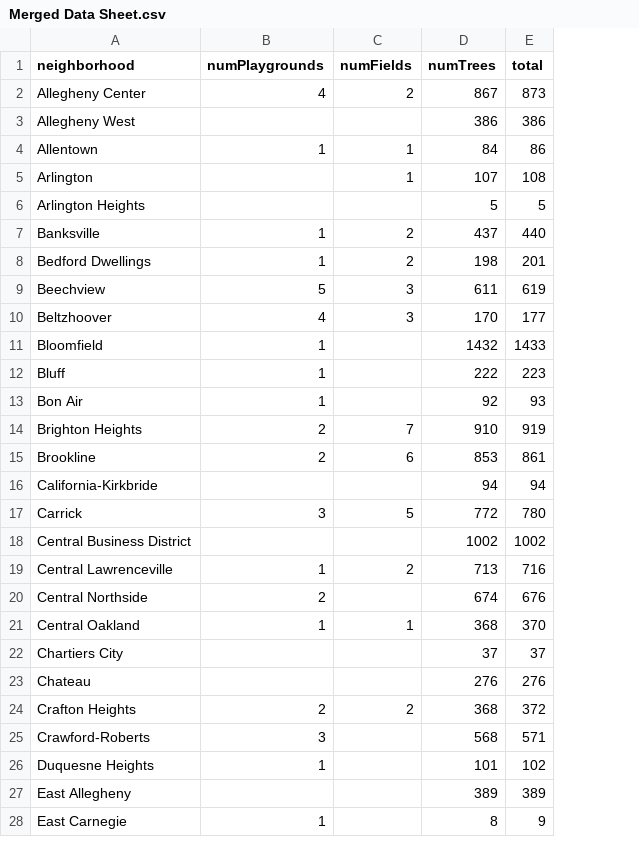
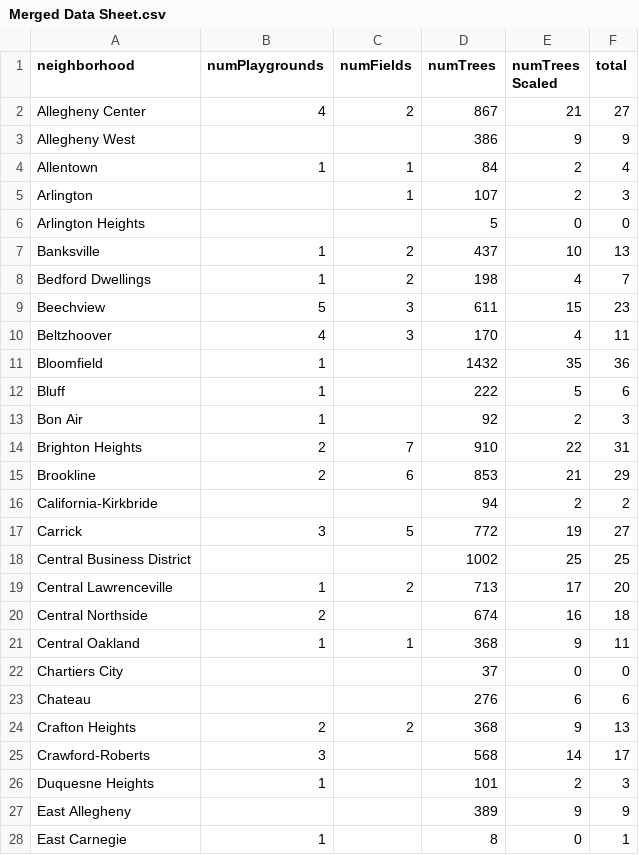
Before and after one commit to edf29/Final-Project, a CSV file: Merged Data Sheet.csv, drawn as a sheet; only a part is shown; addresses are those after the commit; the diff covers the shown part only; the diff names each change by its address in the sheet, - before the commit and + after, or states it on an @@ line.

```diff
--- a/Merged Data Sheet.csv
+++ b/Merged Data Sheet.csv
+column E (numTrees Scaled), rows 2-28: 21 | 9 | 2 | 2 | 0 | 10 | 4 | 15 | 4 | 35 | 5 | 2 | 22 | 21 | 2 | 19 | 25 | 17 | 16 | 9 | 0 | 6 | 9 | 14 | 2 | 9 | 0
-F2 (total): 873
+F2 (total): 27
-F3 (total): 386
+F3 (total): 9
-F4 (total): 86
+F4 (total): 4
-F5 (total): 108
+F5 (total): 3
-F6 (total): 5
+F6 (total): 0
-F7 (total): 440
+F7 (total): 13
-F8 (total): 201
+F8 (total): 7
-F9 (total): 619
+F9 (total): 23
-F10 (total): 177
+F10 (total): 11
-F11 (total): 1433
+F11 (total): 36
-F12 (total): 223
+F12 (total): 6
-F13 (total): 93
+F13 (total): 3
-F14 (total): 919
+F14 (total): 31
-F15 (total): 861
+F15 (total): 29
-F16 (total): 94
+F16 (total): 2
-F17 (total): 780
+F17 (total): 27
-F18 (total): 1002
+F18 (total): 25
-F19 (total): 716
+F19 (total): 20
-F20 (total): 676
+F20 (total): 18
-F21 (total): 370
+F21 (total): 11
-F22 (total): 37
+F22 (total): 0
-F23 (total): 276
+F23 (total): 6
-F24 (total): 372
+F24 (total): 13
-F25 (total): 571
+F25 (total): 17
-F26 (total): 102
+F26 (total): 3
-F27 (total): 389
+F27 (total): 9
-F28 (total): 9
+F28 (total): 1
```
Also changed, not shown: 63 edited cells elsewhere in this file, 2 other files.
